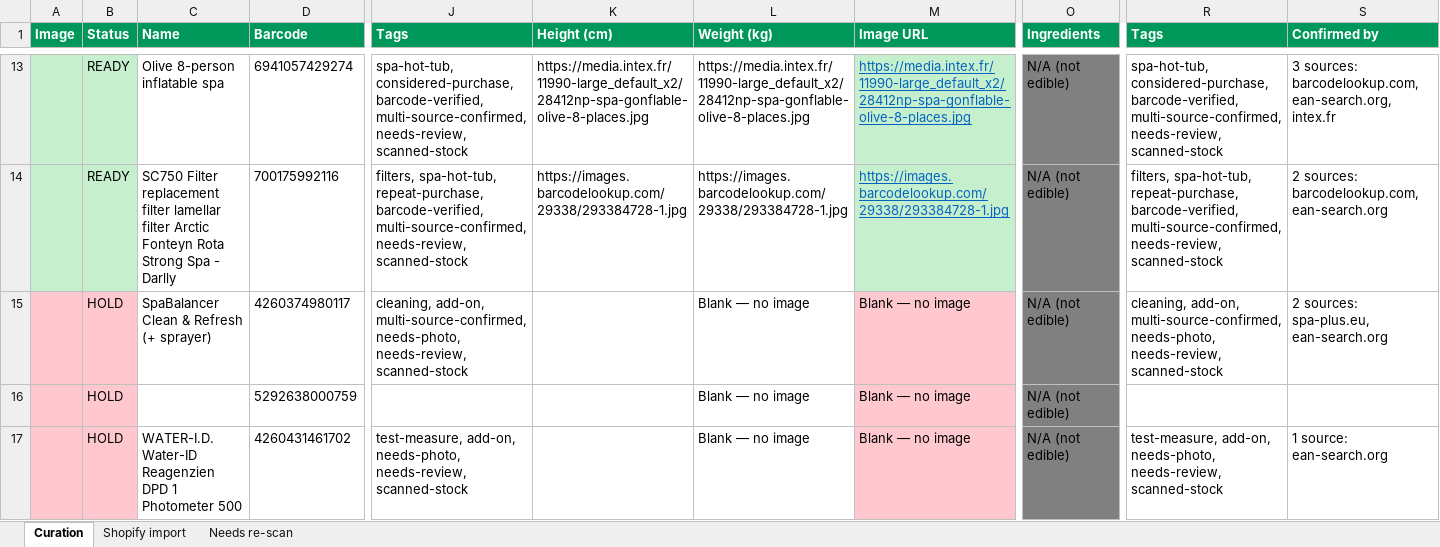
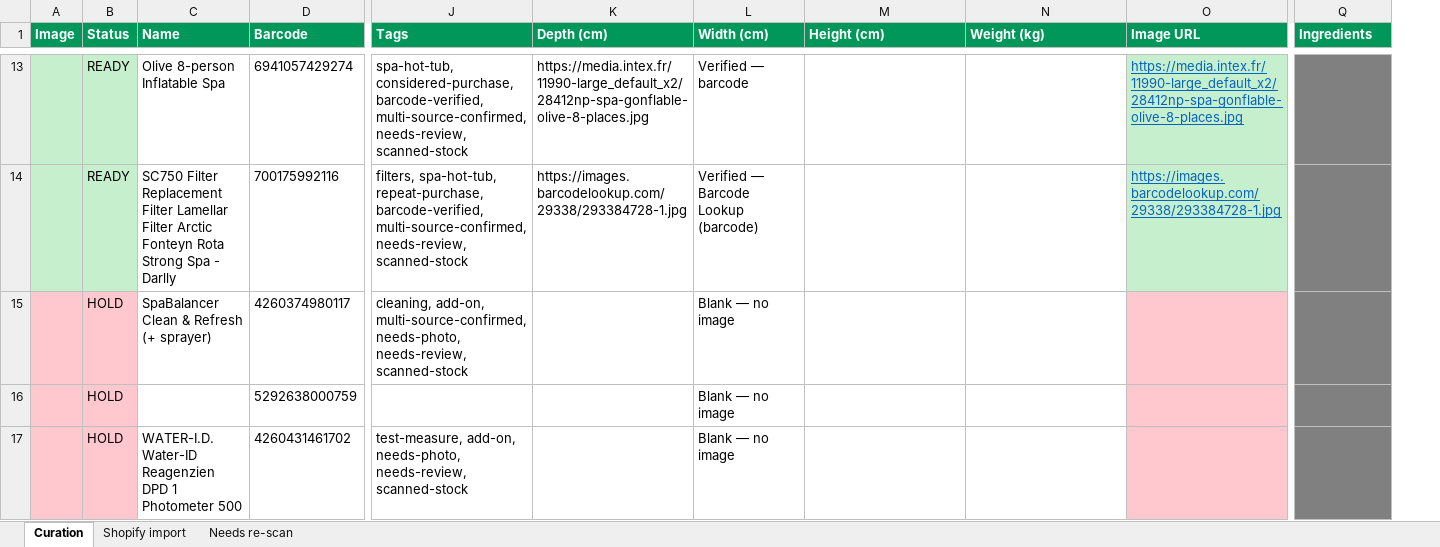
Before and after one commit to riccardotedesco9-debug/my-projects, an Excel workbook: projects/splashstore/docs/splashstore-scan-curation-260816.xlsx, sheet Curation, drawn as a sheet; only a part is shown, gaps mark what is left out; values as stored, in another font and other column widths than the file's, no borders; charts and pictures not drawn; removed rows and columns are numbered as before the commit, all else as after; the diff covers the shown part only; the diff names each change by its address in the sheet, - before the commit and + after, or states it on an @@ line.

```diff
--- a/projects/splashstore/docs/splashstore-scan-curation-260816.xlsx (sheet Curation)
+++ b/projects/splashstore/docs/splashstore-scan-curation-260816.xlsx (sheet Curation)
+column K (Depth (cm)), rows 13-14: https://media.intex.fr/11990-large_default_x2/28412np-spa-gonflable-olive-8-places.jpg | https://images.barcodelookup.com/29338/293384728-1.jpg
+column L (Width (cm)), rows 13-17: Verified — barcode | Verified — Barcode Lookup (barcode) | Blank — no image | Blank — no image | Blank — no image
-column R (Tags), rows 13-17: spa-hot-tub, considered-purchase, barcode-verified, multi-source-confirmed, needs-review, scanned-stock | filters, spa-hot-tub, repeat-purchase, barcode-verified, multi-source-confirmed, needs-review, scanned-stock | cleaning, add-on, multi-source-confirmed, needs-photo, needs-review, scanned-stock |  | test-measure, add-on, needs-photo, needs-review, scanned-stock
-column S (Confirmed by), rows 13-17: 3 sources: barcodelookup.com, ean-search.org, intex.fr | 2 sources: barcodelookup.com, ean-search.org | 2 sources: spa-plus.eu, ean-search.org |  | 1 source: ean-search.org
-C13 (Name): Olive 8-person inflatable spa
+C13 (Name): Olive 8-person Inflatable Spa
-M13 (Height (cm)): https://media.intex.fr/11990-large_default_x2/28412np-spa-gonflable-olive-8-places.jpg
+M13 (Height (cm)): (empty)
-N13 (Weight (kg)): https://media.intex.fr/11990-large_default_x2/28412np-spa-gonflable-olive-8-places.jpg
+N13 (Weight (kg)): (empty)
-Q13:Q17 (Ingredients): N/A (not edible)
+Q13:Q17 (Ingredients): (empty)
-C14 (Name): SC750 Filter replacement filter lamellar filter Arctic Fonteyn…
+C14 (Name): SC750 Filter Replacement Filter Lamellar Filter Arctic Fonteyn…
-M14 (Height (cm)): https://images.barcodelookup.com/29338/293384728-1.jpg
+M14 (Height (cm)): (empty)
-N14 (Weight (kg)): https://images.barcodelookup.com/29338/293384728-1.jpg
+N14 (Weight (kg)): (empty)
-N15:N17 (Weight (kg)): Blank — no image
+N15:N17 (Weight (kg)): (empty)
-O15:O17 (Image URL): Blank — no image
+O15:O17 (Image URL): (empty)
```
Also changed, not shown: 1 added row, 1 removed row, 112 edited cells and cell formats elsewhere in this sheet, sheet Shopify import, charts or pictures, 6 other files.
